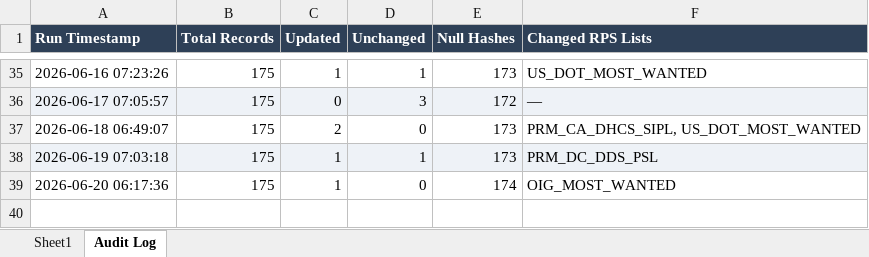
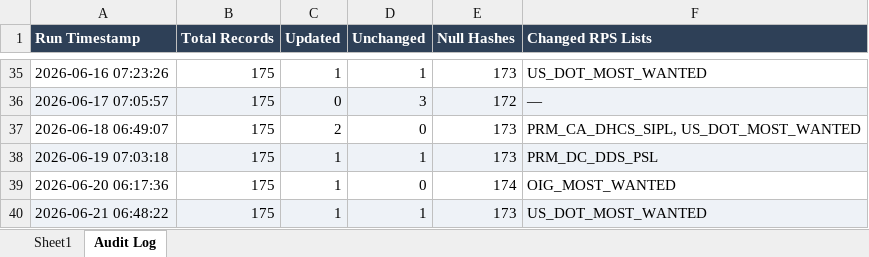
Before and after one commit to rahulraveendrannair-bot/Update-Checking-Automation, an Excel workbook: RPS_Updates.xlsx, sheet Audit Log, drawn as a sheet; only a part is shown, gaps mark what is left out; values as stored, in another font and other column widths than the file's, no borders; the diff names each change by its address in the sheet, - before the commit and + after, or states it on an @@ line.

```diff
--- a/RPS_Updates.xlsx (sheet Audit Log)
+++ b/RPS_Updates.xlsx (sheet Audit Log)
+row 40: 2026-06-21 06:48:22 | 175 | 1 | 1 | 173 | US_DOT_MOST_WANTED
```
Also changed, not shown: sheet Sheet1, 2 other files.
